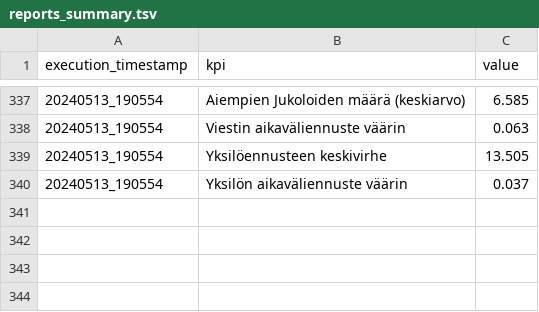
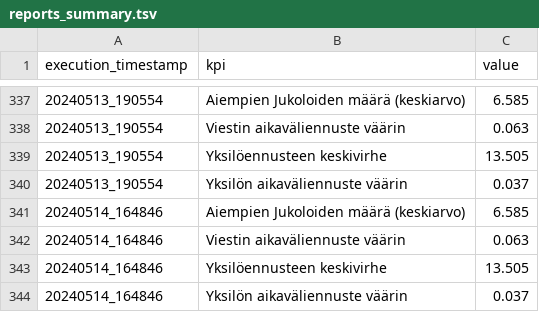
Before and after one commit to dins/jukola-xml-model, a TSV file: reports/reports_summary.tsv, drawn as a sheet; only a part is shown, gaps mark what is left out; the diff names each change by its address in the sheet, - before the commit and + after, or states it on an @@ line.

Commit message:
possibly improve perf by using set instead of list

```diff
--- a/reports/reports_summary.tsv
+++ b/reports/reports_summary.tsv
+row 341: 20240514_164846 | Aiempien Jukoloiden määrä (keskiarvo) | 6.585
+row 342: 20240514_164846 | Viestin aikaväliennuste väärin | 0.063
+row 343: 20240514_164846 | Yksilöennusteen keskivirhe | 13.505
+row 344: 20240514_164846 | Yksilön aikaväliennuste väärin | 0.037
```
Also changed, not shown: 3 other files.
